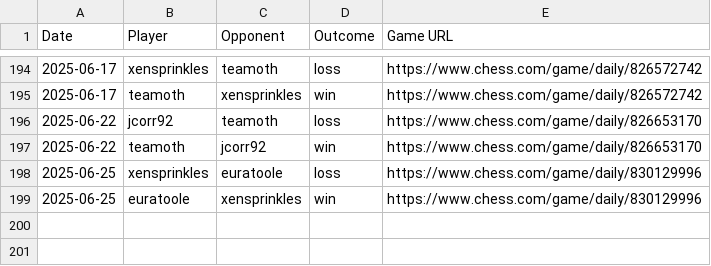
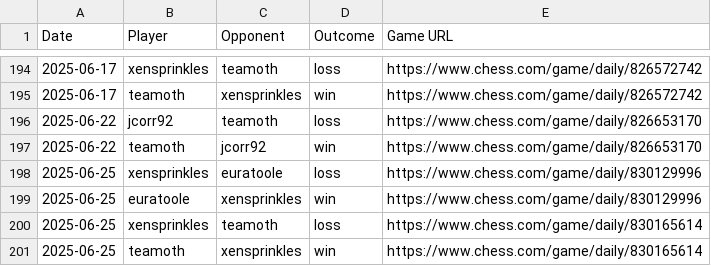
Before and after one commit to jcorr92/chess_club_leaderboard, a CSV file: game_list.csv, drawn as a sheet; only a part is shown, gaps mark what is left out.

```diff
--- a/game_list.csv
+++ b/game_list.csv
@@ -199 +199,3 @@ Date,Player,Opponent,Outcome,Game URL
 2025-06-25,euratoole,xensprinkles,win,https://www.chess.com/game/daily/830129996
+2025-06-25,xensprinkles,teamoth,loss,https://www.chess.com/game/daily/830165614
+2025-06-25,teamoth,xensprinkles,win,https://www.chess.com/game/daily/830165614
```
Also changed, not shown: leaderboard.csv.
